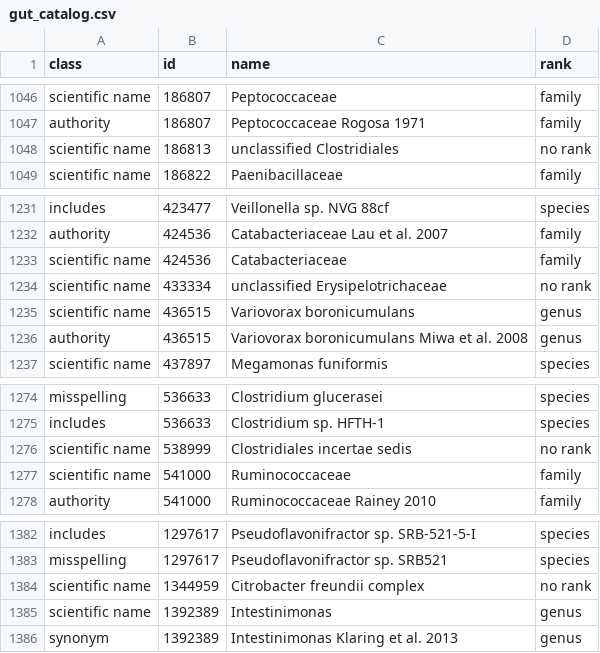
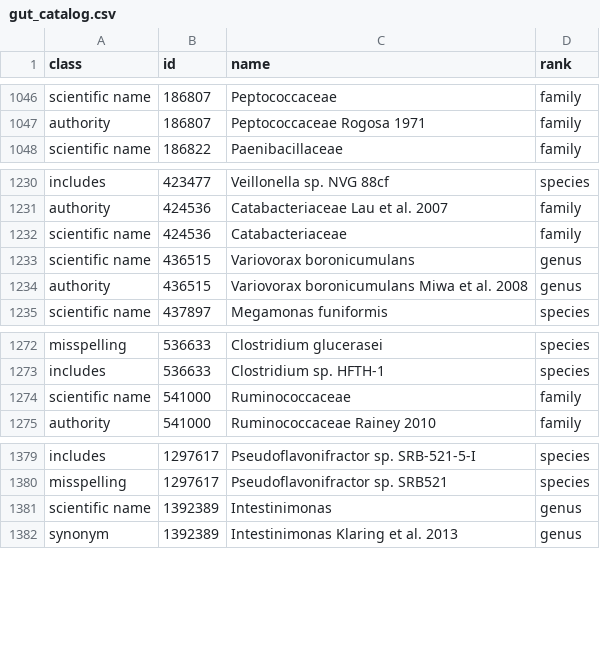
Before and after one commit to KonstantinYarygin/relation_extraction, a CSV file: data/bacteria/gut_catalog.csv, drawn as a sheet; only a part is shown, gaps mark what is left out.

```diff
--- a/data/bacteria/gut_catalog.csv
+++ b/data/bacteria/gut_catalog.csv
@@ -1047,3 +1047,2 @@ scientific name,186807,Peptococcaceae,family
 authority,186807,Peptococcaceae Rogosa 1971,family
-scientific name,186813,unclassified Clostridiales,no rank
 scientific name,186822,Paenibacillaceae,family
@@ -1233,3 +1232,2 @@ authority,424536,Catabacteriaceae Lau et al. 2007,family
 scientific name,424536,Catabacteriaceae,family
-scientific name,433334,unclassified Erysipelotrichaceae,no rank
 scientific name,436515,Variovorax boronicumulans,genus
@@ -1275,3 +1273,2 @@ misspelling,536633,Clostridium glucerasei,species
 includes,536633,Clostridium sp. HFTH-1,species
-scientific name,538999,Clostridiales incertae sedis,no rank
 scientific name,541000,Ruminococcaceae,family
@@ -1383,3 +1380,2 @@ includes,1297617,Pseudoflavonifractor sp. SRB-521-5-I,species
 misspelling,1297617,Pseudoflavonifractor sp. SRB521,species
-scientific name,1344959,Citrobacter freundii complex,no rank
 scientific name,1392389,Intestinimonas,genus
```
Also changed, not shown: 11 other files.
